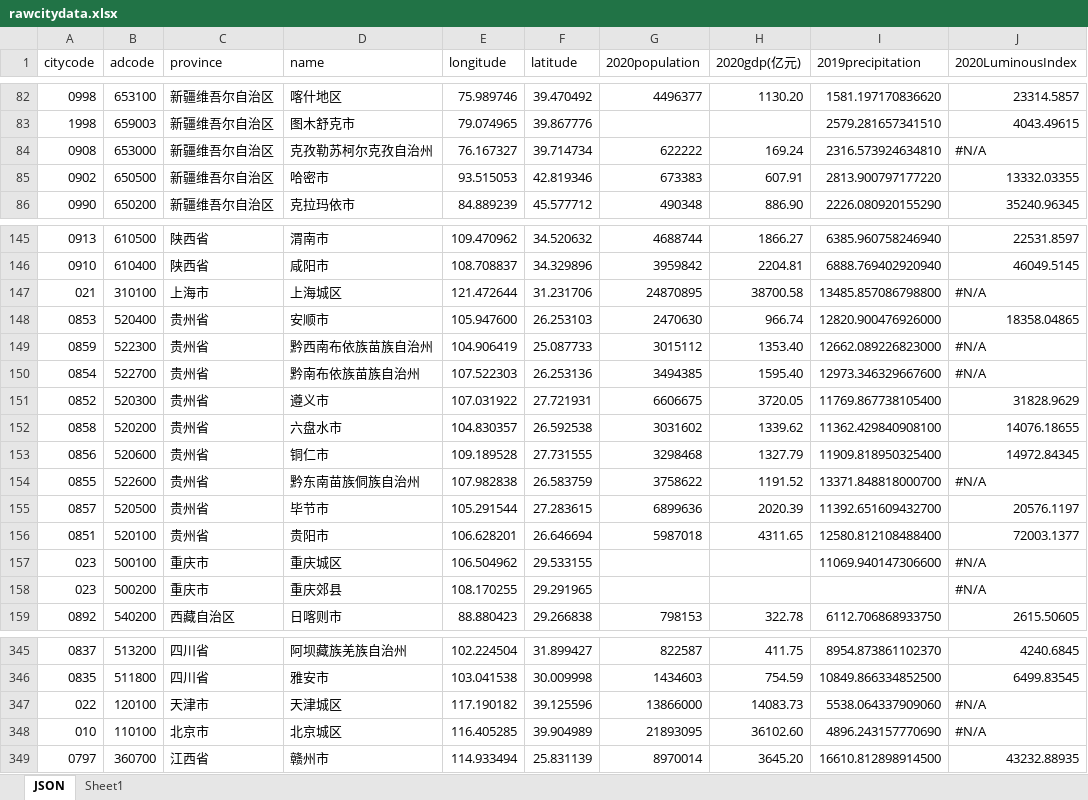
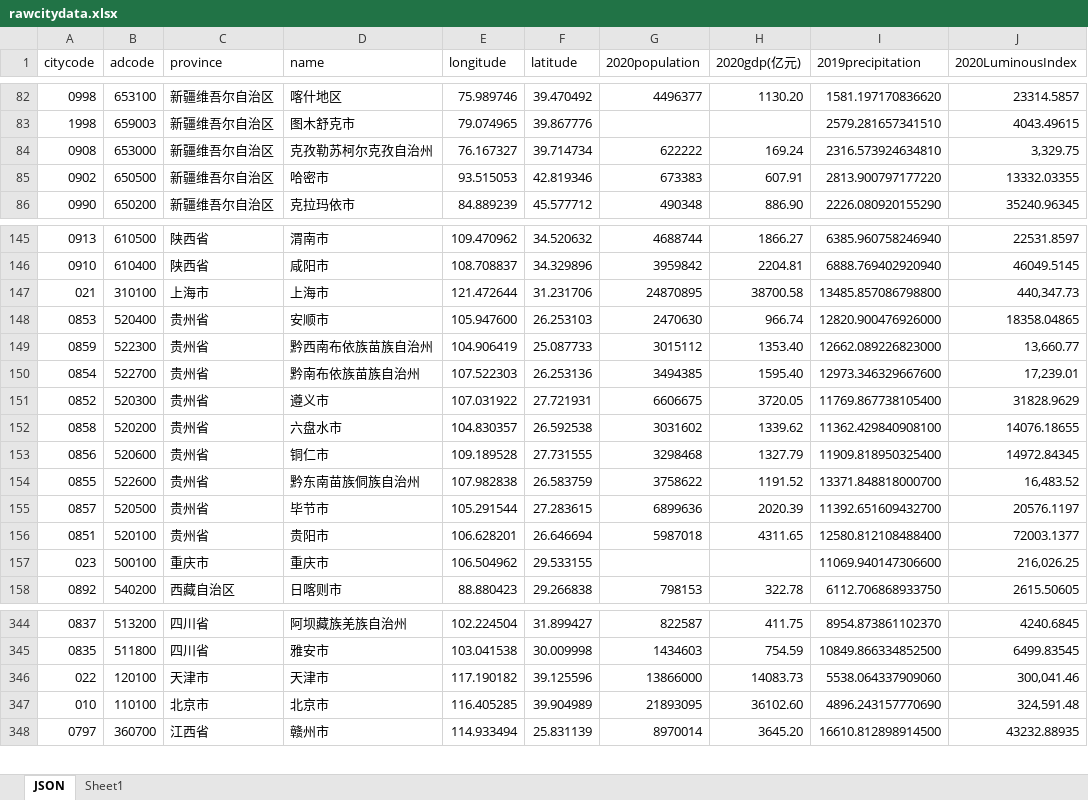
Before and after one commit to ghmzhu/CityClustering, an Excel workbook: data/rawcitydata.xlsx, sheet JSON, drawn as a sheet; only a part is shown, gaps mark what is left out; values as stored, in another font and other column widths than the file's, no cell formats; removed rows and columns are numbered as before the commit, all else as after; the diff covers the shown part only; the diff names each change by its address in the sheet, - before the commit and + after, or states it on an @@ line.

Commit message:
Update rawcitydata.xlsx

```diff
--- a/data/rawcitydata.xlsx (sheet JSON)
+++ b/data/rawcitydata.xlsx (sheet JSON)
-J84 (2020LuminousIndex): #N/A
+J84 (2020LuminousIndex): 3,329.75
-D147 (name): 上海城区
+D147 (name): 上海市
-J147 (2020LuminousIndex): #N/A
+J147 (2020LuminousIndex): 440,347.73
-J149 (2020LuminousIndex): #N/A
+J149 (2020LuminousIndex): 13,660.77
-J150 (2020LuminousIndex): #N/A
+J150 (2020LuminousIndex): 17,239.01
-J154 (2020LuminousIndex): #N/A
+J154 (2020LuminousIndex): 16,483.52
-D157 (name): 重庆城区
+D157 (name): 重庆市
-J157 (2020LuminousIndex): #N/A
+J157 (2020LuminousIndex): 216,026.25
-row 158: 023 | 500200 | 重庆市 | 重庆郊县 | 108.170255 | 29.291965 |  |  |  | #N/A
-D346 (name): 天津城区
+D346 (name): 天津市
-J346 (2020LuminousIndex): #N/A
+J346 (2020LuminousIndex): 300,041.46
-D347 (name): 北京城区
+D347 (name): 北京市
-J347 (2020LuminousIndex): #N/A
+J347 (2020LuminousIndex): 324,591.48
```
Also changed, not shown: 6 edited cells elsewhere in this sheet, cell formats, formulas that keep their value.
